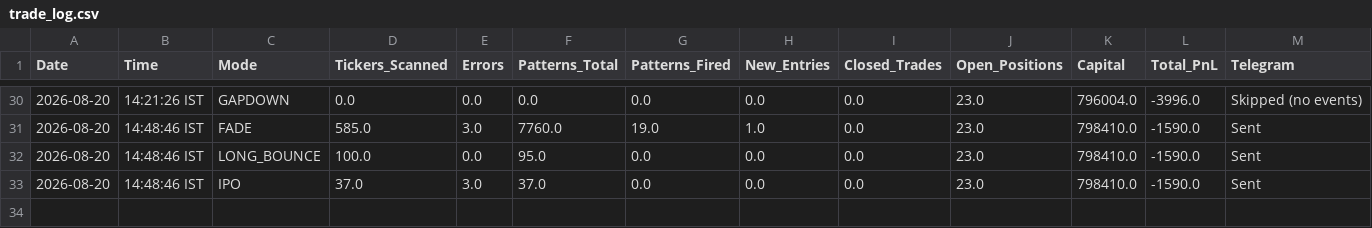
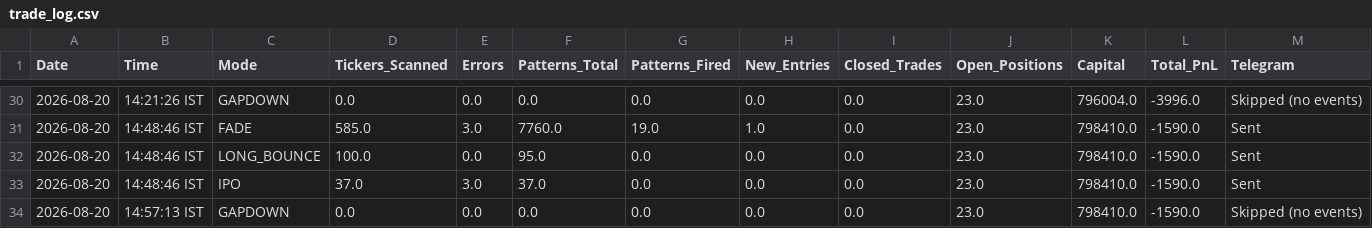
Before and after one commit to thokfoot/free-4-market-master, a CSV file: logs/trade_log.csv, drawn as a sheet; only a part is shown, gaps mark what is left out; the diff names each change by its address in the sheet, - before the commit and + after, or states it on an @@ line.

```diff
--- a/logs/trade_log.csv
+++ b/logs/trade_log.csv
+row 34: 2026-08-20 | 14:57:13 IST | GAPDOWN | 0.0 | 0.0 | 0.0 | 0.0 | 0.0 | 0.0 | 23.0 | 798410.0 | -1590.0 | Skipped (no events)
```
Also changed, not shown: logs/portfolio_snapshots.csv, 2 other files.
